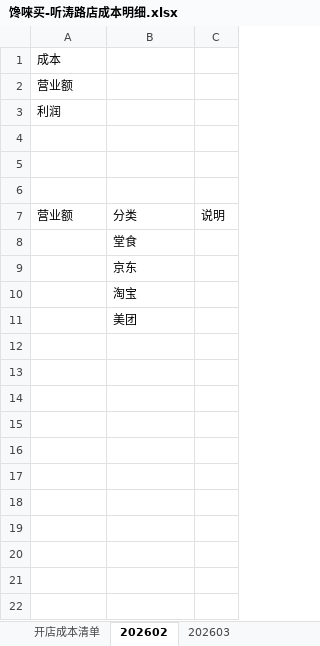
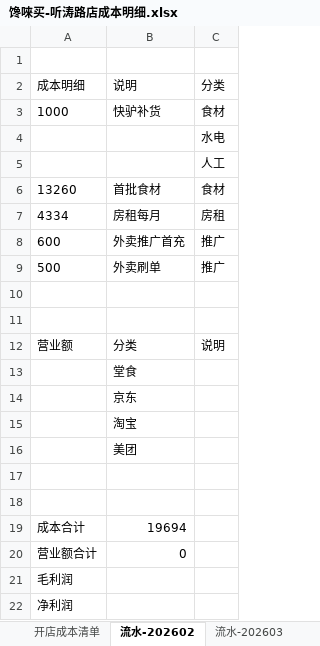
Before and after one commit to OldChicken/ChanWeiMai, an Excel workbook: 财务与流水/馋唻买-听涛路店成本明细.xlsx, sheet 流水-202602, drawn as a sheet; values as stored, in another font and other column widths than the file's, no borders; table styles not drawn; removed rows and columns are numbered as before the commit, all else as after; the diff names each change by its address in the sheet, - before the commit and + after, or states it on an @@ line.

Commit message:
fix：流水更新

```diff
--- a/财务与流水/馋唻买-听涛路店成本明细.xlsx (sheet 流水-202602)
+++ b/财务与流水/馋唻买-听涛路店成本明细.xlsx (sheet 流水-202602)
-sheet tab: 202602
+sheet tab: 流水-202602
-sheet tab: 202603
+sheet tab: 流水-202603
-row 1: 成本
-row 2: 营业额
-row 3: 利润
+row 2: 成本明细 | 说明 | 分类
+row 3: 1000 | 快驴补货 | 食材
+row 4:  |  | 水电
+row 5:  |  | 人工
+row 6: 13260 | 首批食材 | 食材
+row 7: 4334 | 房租每月 | 房租
+row 8: 600 | 外卖推广首充 | 推广
+row 9: 500 | 外卖刷单 | 推广
+row 17: (empty)
+row 18: (empty)
+row 19: 成本合计 | 19694
+row 20: 营业额合计 | 0
+row 21: 毛利润
+row 22: 净利润
```
Also changed, not shown: sheet 开店成本清单.
